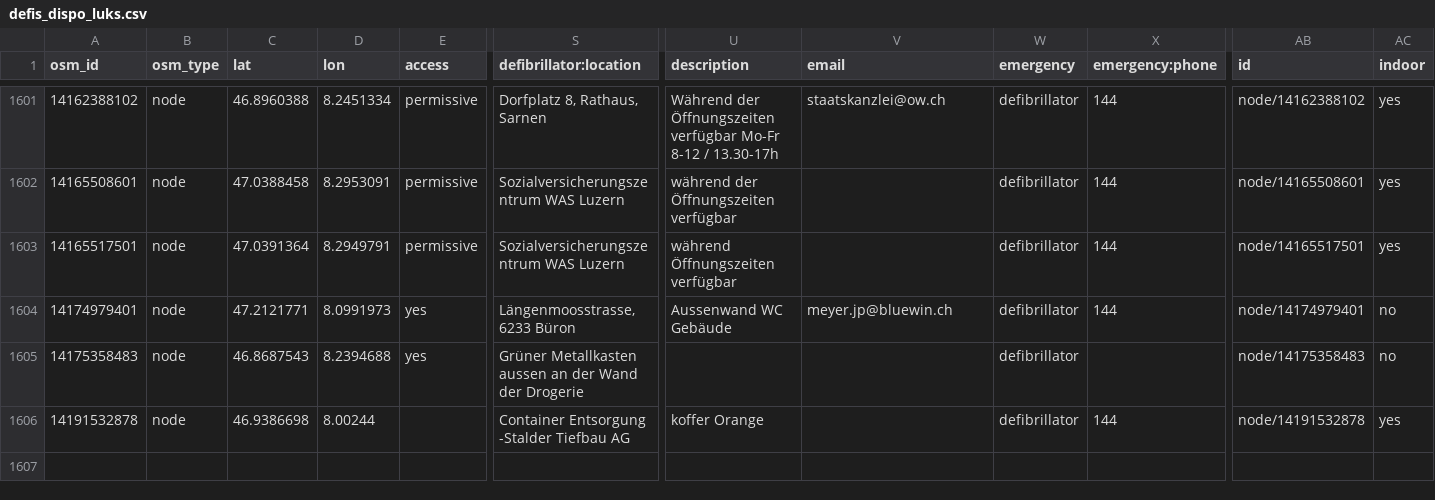
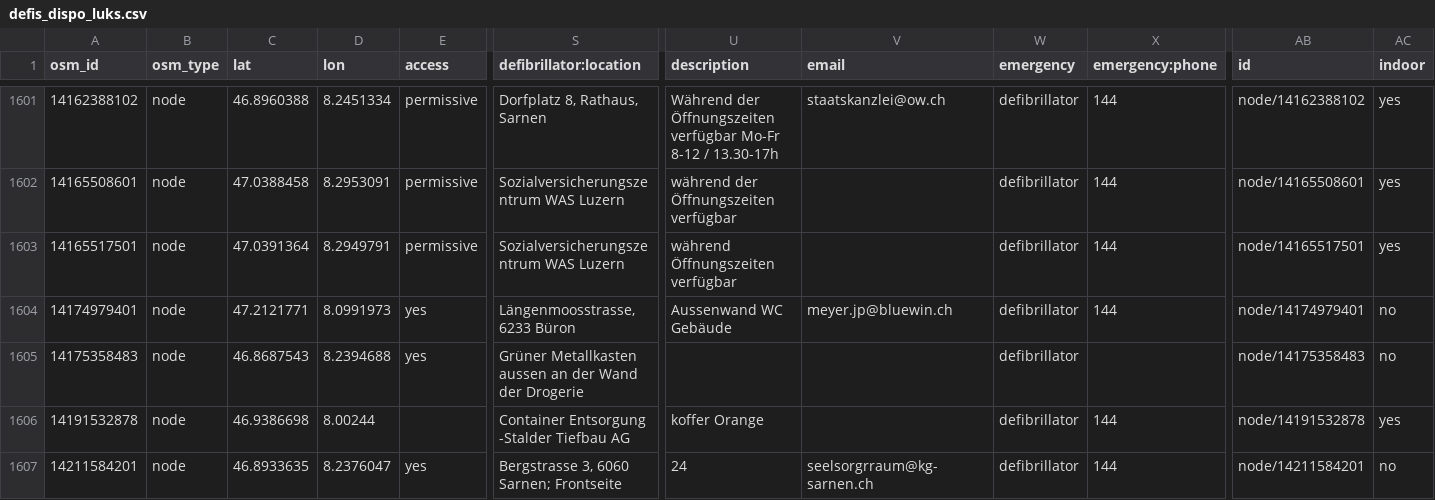
Before and after one commit to defikarte/defi_data, a CSV file: data/csv/defis_dispo_luks.csv, drawn as a sheet; only a part is shown, gaps mark what is left out; rows hold the shown columns only; the diff names each change by its address in the sheet, - before the commit and + after, or states it on an @@ line.

```diff
--- a/data/csv/defis_dispo_luks.csv
+++ b/data/csv/defis_dispo_luks.csv
+row 1607: 14211584201 | node | 46.8933635 | 8.2376047 | yes | Bergstrasse 3, 6060 Sarnen; Frontseite | 24 | seelsorgrraum@kg-sarnen.ch | defibrillator | 144 | node/14211584201 | no
```
Also changed, not shown: data/csv/defis_dispo_knzsg.csv, data/csv/defis_kt_ow.csv, 12 other files.
